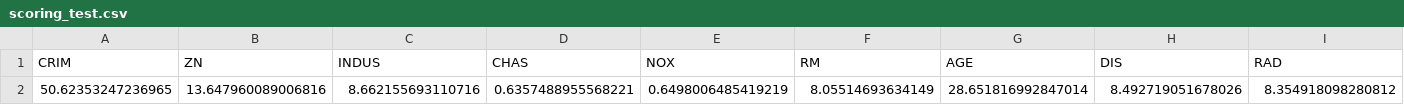
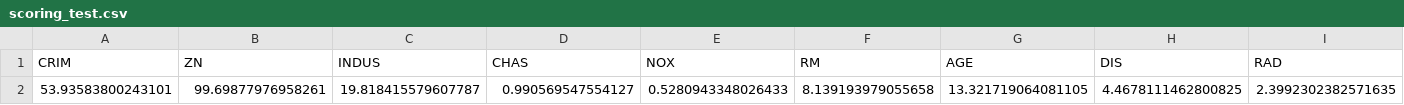
Before and after one commit to yukismd/Driverless_AI_ClientAccess, a CSV file: Optimization/scoring_test.csv, drawn as a sheet; only a part is shown; removed rows and columns are numbered as before the commit, all else as after; rows hold the shown columns only; the diff names each change by its address in the sheet, - before the commit and + after, or states it on an @@ line.

Commit message:
modify GPyOpt_DAI_test2.ipynb

```diff
--- a/Optimization/scoring_test.csv
+++ b/Optimization/scoring_test.csv
-row 2: 50.62353247236965 | 13.647960089006816 | 8.662155693110716 | 0.6357488955568221 | 0.6498006485419219 | 8.05514693634149 | 28.651816992847014 | 8.492719051678026 | 8.354918098280812
+row 2: 53.93583800243101 | 99.69877976958261 | 19.818415579607787 | 0.990569547554127 | 0.5280943348026433 | 8.139193979055658 | 13.321719064081105 | 4.4678111462800825 | 2.3992302382571635
```
Also changed, not shown: Optimization/tmp_res.csv, 1 other file.
